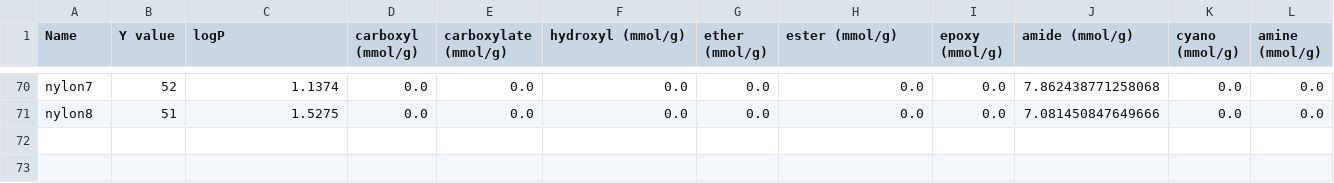
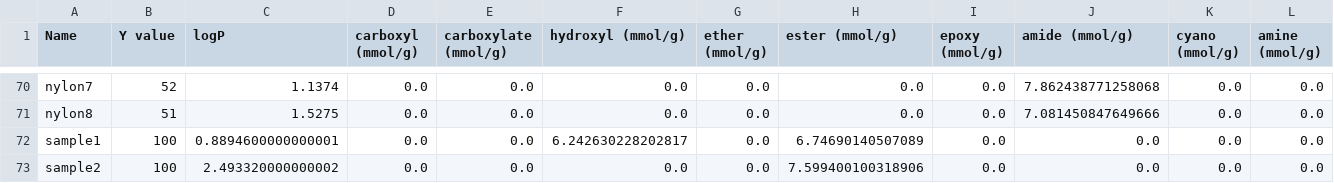
Before and after one commit to takuminal/Share, a CSV file: QSPR_ElasticNet/CSV/polymer_functional_groups.csv, drawn as a sheet; only a part is shown, gaps mark what is left out; rows hold the shown columns only; the diff names each change by its address in the sheet, - before the commit and + after, or states it on an @@ line.

```diff
--- a/QSPR_ElasticNet/CSV/polymer_functional_groups.csv
+++ b/QSPR_ElasticNet/CSV/polymer_functional_groups.csv
+row 72: sample1 | 100 | 0.8894600000000001 | 0.0 | 0.0 | 6.242630228202817 | 0.0 | 6.74690140507089 | 0.0 | 0.0 | 0.0 | 0.0
+row 73: sample2 | 100 | 2.493320000000002 | 0.0 | 0.0 | 0.0 | 0.0 | 7.599400100318906 | 0.0 | 0.0 | 0.0 | 0.0
```
Also changed, not shown: QSPR_ElasticNet/CSV/polymer_composition.csv, 4 other files.
